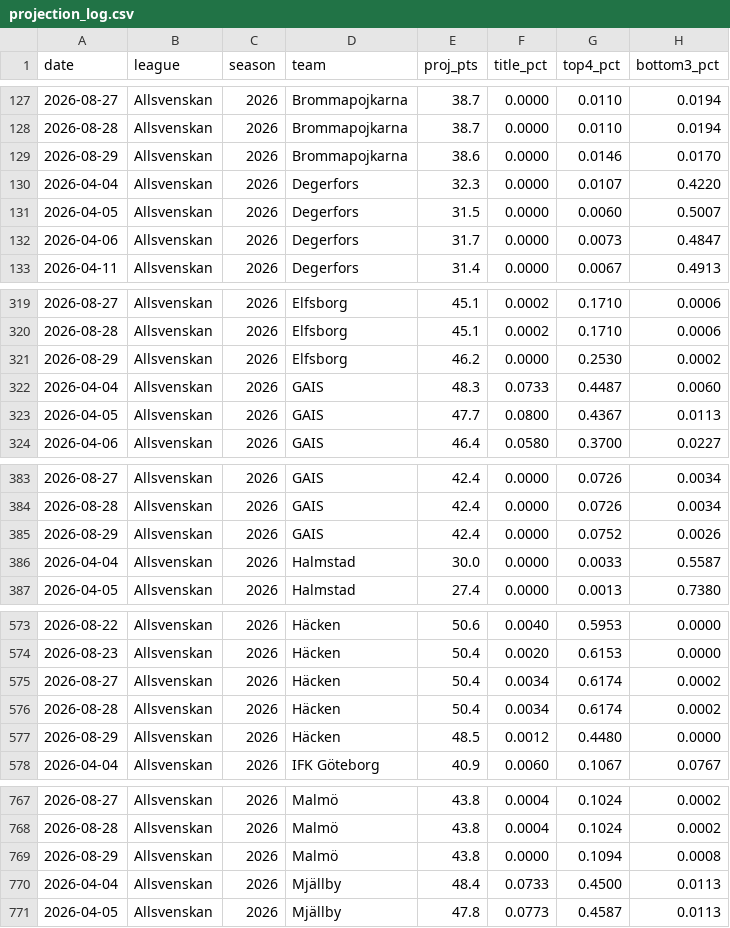
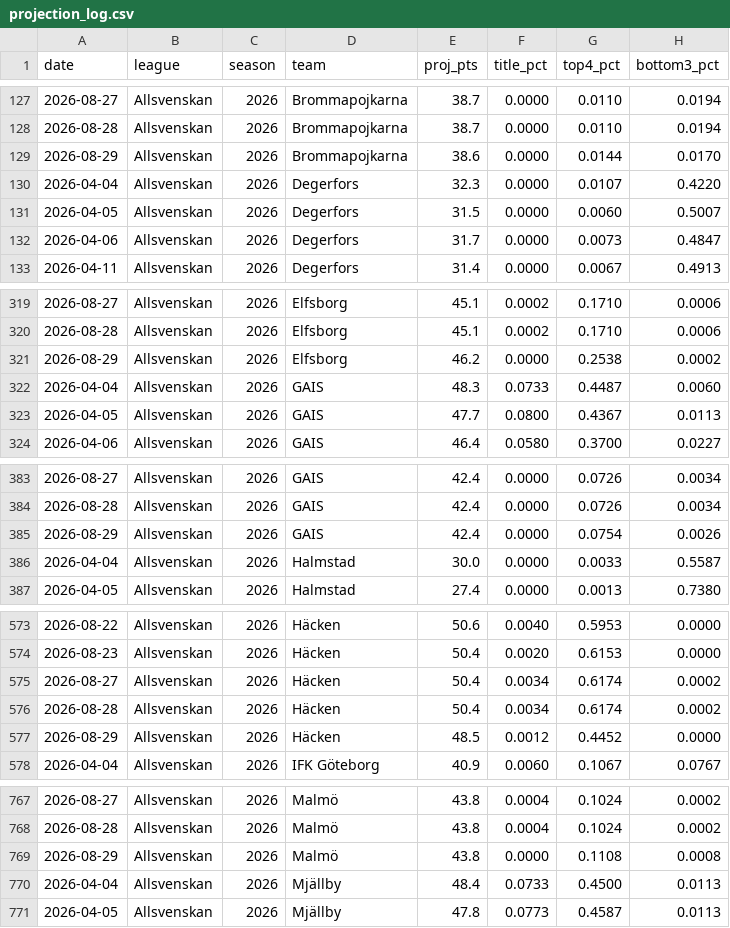
Before and after one commit to AronAlander/footytest, a CSV file: predictions/projection_log.csv, drawn as a sheet; only a part is shown, gaps mark what is left out; the diff covers the shown part only.

```diff
--- a/predictions/projection_log.csv
+++ b/predictions/projection_log.csv
@@ -128,3 +128,3 @@ date,league,season,team,proj_pts,title_pct,top4_pct,bottom3_pct
 2026-08-28,Allsvenskan,2026,Brommapojkarna,38.7,0.0000,0.0110,0.0194
-2026-08-29,Allsvenskan,2026,Brommapojkarna,38.6,0.0000,0.0146,0.0170
+2026-08-29,Allsvenskan,2026,Brommapojkarna,38.6,0.0000,0.0144,0.0170
 2026-04-04,Allsvenskan,2026,Degerfors,32.3,0.0000,0.0107,0.4220
@@ -320,3 +320,3 @@ date,league,season,team,proj_pts,title_pct,top4_pct,bottom3_pct
 2026-08-28,Allsvenskan,2026,Elfsborg,45.1,0.0002,0.1710,0.0006
-2026-08-29,Allsvenskan,2026,Elfsborg,46.2,0.0000,0.2530,0.0002
+2026-08-29,Allsvenskan,2026,Elfsborg,46.2,0.0000,0.2538,0.0002
 2026-04-04,Allsvenskan,2026,GAIS,48.3,0.0733,0.4487,0.0060
@@ -384,3 +384,3 @@ date,league,season,team,proj_pts,title_pct,top4_pct,bottom3_pct
 2026-08-28,Allsvenskan,2026,GAIS,42.4,0.0000,0.0726,0.0034
-2026-08-29,Allsvenskan,2026,GAIS,42.4,0.0000,0.0752,0.0026
+2026-08-29,Allsvenskan,2026,GAIS,42.4,0.0000,0.0754,0.0026
 2026-04-04,Allsvenskan,2026,Halmstad,30.0,0.0000,0.0033,0.5587
@@ -576,3 +576,3 @@ date,league,season,team,proj_pts,title_pct,top4_pct,bottom3_pct
 2026-08-28,Allsvenskan,2026,Häcken,50.4,0.0034,0.6174,0.0002
-2026-08-29,Allsvenskan,2026,Häcken,48.5,0.0012,0.4480,0.0000
+2026-08-29,Allsvenskan,2026,Häcken,48.5,0.0012,0.4452,0.0000
 2026-04-04,Allsvenskan,2026,IFK Göteborg,40.9,0.0060,0.1067,0.0767
@@ -768,3 +768,3 @@ date,league,season,team,proj_pts,title_pct,top4_pct,bottom3_pct
 2026-08-28,Allsvenskan,2026,Malmö,43.8,0.0004,0.1024,0.0002
-2026-08-29,Allsvenskan,2026,Malmö,43.8,0.0000,0.1094,0.0008
+2026-08-29,Allsvenskan,2026,Malmö,43.8,0.0000,0.1108,0.0008
 2026-04-04,Allsvenskan,2026,Mjällby,48.4,0.0733,0.4500,0.0113
```
Also changed, not shown: 2 edited cells elsewhere in this file, 16 other files.
